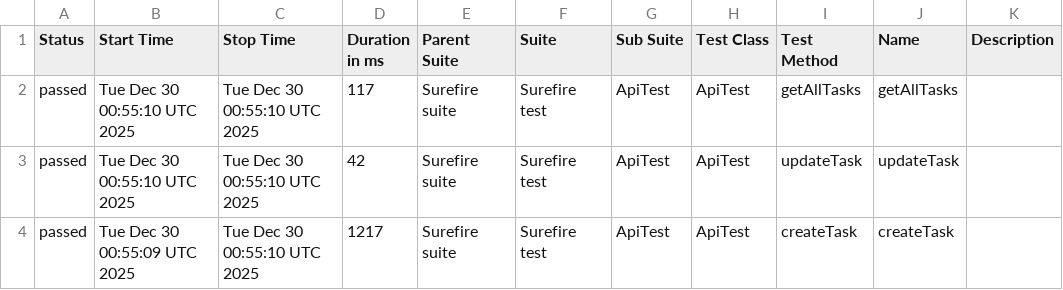
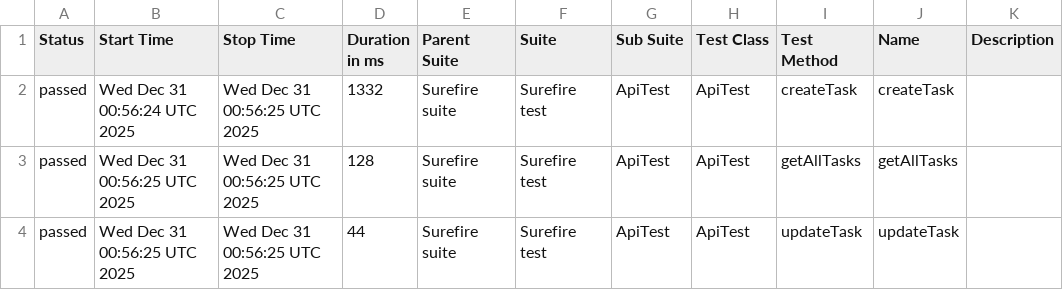
Before and after one commit to MarinaKrasiuk/spf, a CSV file: allure/data/suites.csv, drawn as a sheet.

```diff
--- a/allure/data/suites.csv
+++ b/allure/data/suites.csv
@@ -1,4 +1,4 @@
 "Status","Start Time","Stop Time","Duration in ms","Parent Suite","Suite","Sub Suite","Test Class","Test Method","Name","Description"
-"passed","Tue Dec 30 00:55:10 UTC 2025","Tue Dec 30 00:55:10 UTC 2025","117","Surefire suite","Surefire test","ApiTest","ApiTest","getAllTasks","getAllTasks",""
-"passed","Tue Dec 30 00:55:10 UTC 2025","Tue Dec 30 00:55:10 UTC 2025","42","Surefire suite","Surefire test","ApiTest","ApiTest","updateTask","updateTask",""
-"passed","Tue Dec 30 00:55:09 UTC 2025","Tue Dec 30 00:55:10 UTC 2025","1217","Surefire suite","Surefire test","ApiTest","ApiTest","createTask","createTask",""
+"passed","Wed Dec 31 00:56:24 UTC 2025","Wed Dec 31 00:56:25 UTC 2025","1332","Surefire suite","Surefire test","ApiTest","ApiTest","createTask","createTask",""
+"passed","Wed Dec 31 00:56:25 UTC 2025","Wed Dec 31 00:56:25 UTC 2025","128","Surefire suite","Surefire test","ApiTest","ApiTest","getAllTasks","getAllTasks",""
+"passed","Wed Dec 31 00:56:25 UTC 2025","Wed Dec 31 00:56:25 UTC 2025","44","Surefire suite","Surefire test","ApiTest","ApiTest","updateTask","updateTask",""
```
Also changed, not shown: 20 other files.
